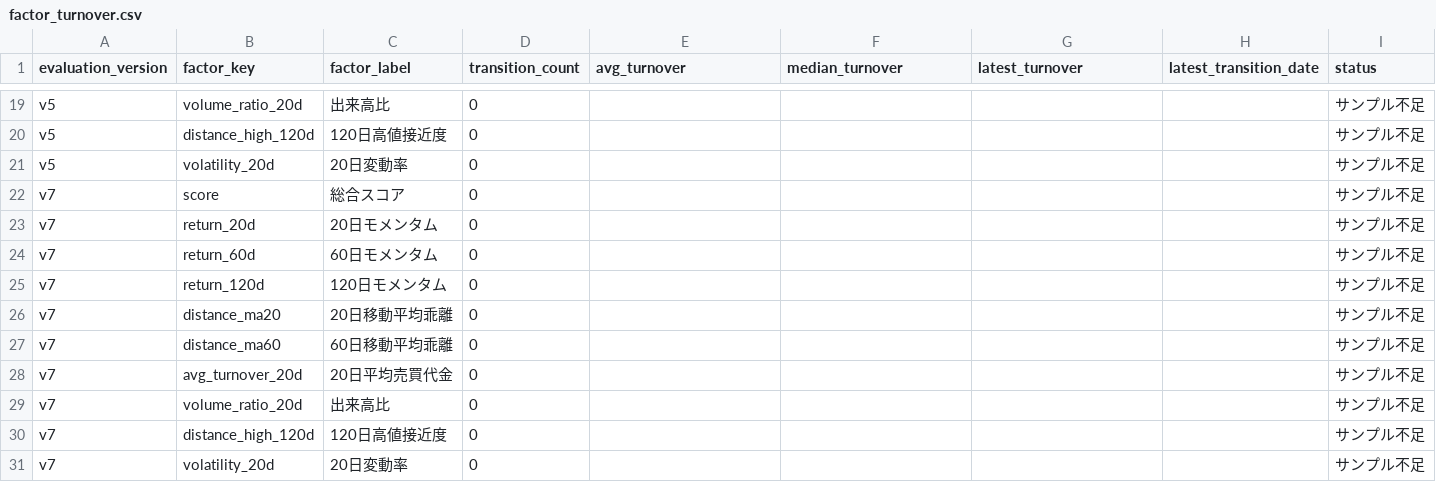
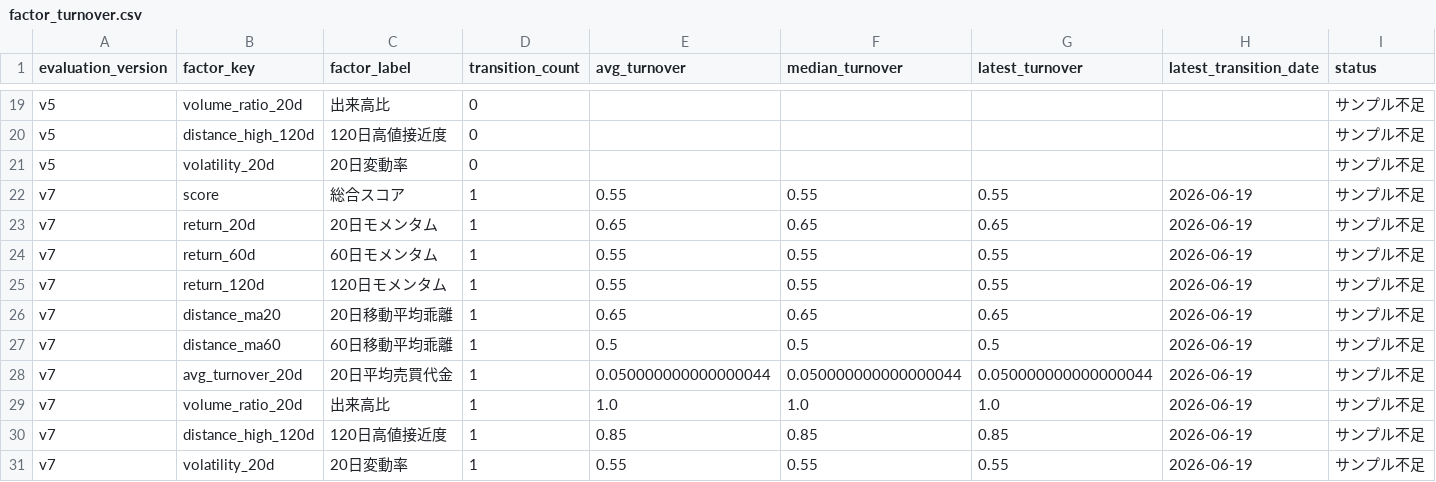
Before and after one commit to hzhipeng840-prog/jp100_momentum_system, a CSV file: data/processed/factor_turnover.csv, drawn as a sheet; only a part is shown, gaps mark what is left out.

```diff
--- a/data/processed/factor_turnover.csv
+++ b/data/processed/factor_turnover.csv
@@ -21,11 +21,11 @@ v5,distance_high_120d,120日高値接近度,0,,,,,サンプル不足
 v5,volatility_20d,20日変動率,0,,,,,サンプル不足
-v7,score,総合スコア,0,,,,,サンプル不足
-v7,return_20d,20日モメンタム,0,,,,,サンプル不足
-v7,return_60d,60日モメンタム,0,,,,,サンプル不足
-v7,return_120d,120日モメンタム,0,,,,,サンプル不足
-v7,distance_ma20,20日移動平均乖離,0,,,,,サンプル不足
-v7,distance_ma60,60日移動平均乖離,0,,,,,サンプル不足
-v7,avg_turnover_20d,20日平均売買代金,0,,,,,サンプル不足
-v7,volume_ratio_20d,出来高比,0,,,,,サンプル不足
-v7,distance_high_120d,120日高値接近度,0,,,,,サンプル不足
-v7,volatility_20d,20日変動率,0,,,,,サンプル不足
+v7,score,総合スコア,1,0.55,0.55,0.55,2026-06-19,サンプル不足
+v7,return_20d,20日モメンタム,1,0.65,0.65,0.65,2026-06-19,サンプル不足
+v7,return_60d,60日モメンタム,1,0.55,0.55,0.55,2026-06-19,サンプル不足
+v7,return_120d,120日モメンタム,1,0.55,0.55,0.55,2026-06-19,サンプル不足
+v7,distance_ma20,20日移動平均乖離,1,0.65,0.65,0.65,2026-06-19,サンプル不足
+v7,distance_ma60,60日移動平均乖離,1,0.5,0.5,0.5,2026-06-19,サンプル不足
+v7,avg_turnover_20d,20日平均売買代金,1,0.050000000000000044,0.050000000000000044,0.050000000000000044,2026-06-19,サンプル不足
+v7,volume_ratio_20d,出来高比,1,1.0,1.0,1.0,2026-06-19,サンプル不足
+v7,distance_high_120d,120日高値接近度,1,0.85,0.85,0.85,2026-06-19,サンプル不足
+v7,volatility_20d,20日変動率,1,0.55,0.55,0.55,2026-06-19,サンプル不足
```
Also changed, not shown: data/history/daily_picks_history.csv, data/history/market_environment.csv, 52 other files.
